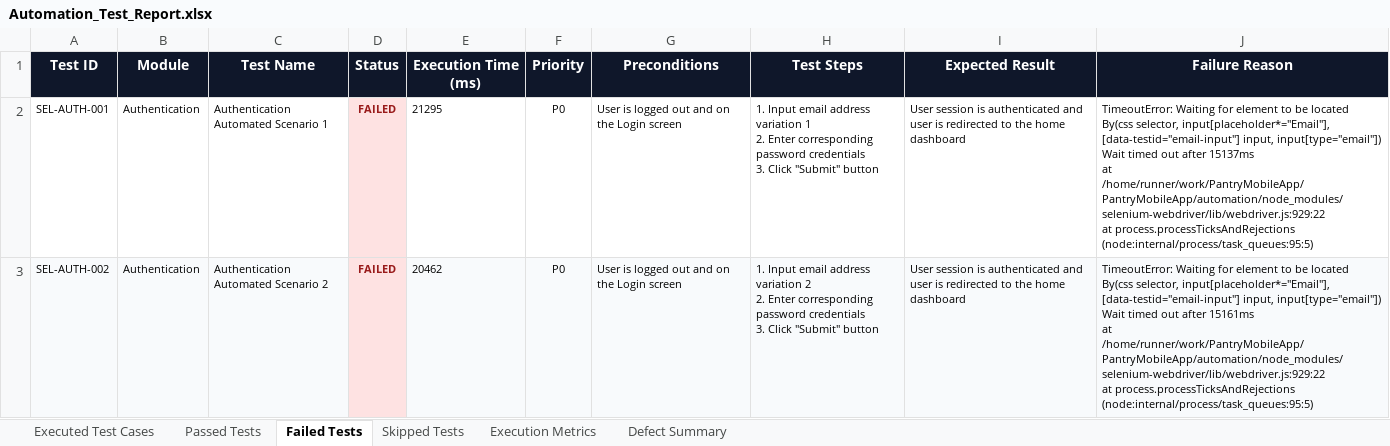
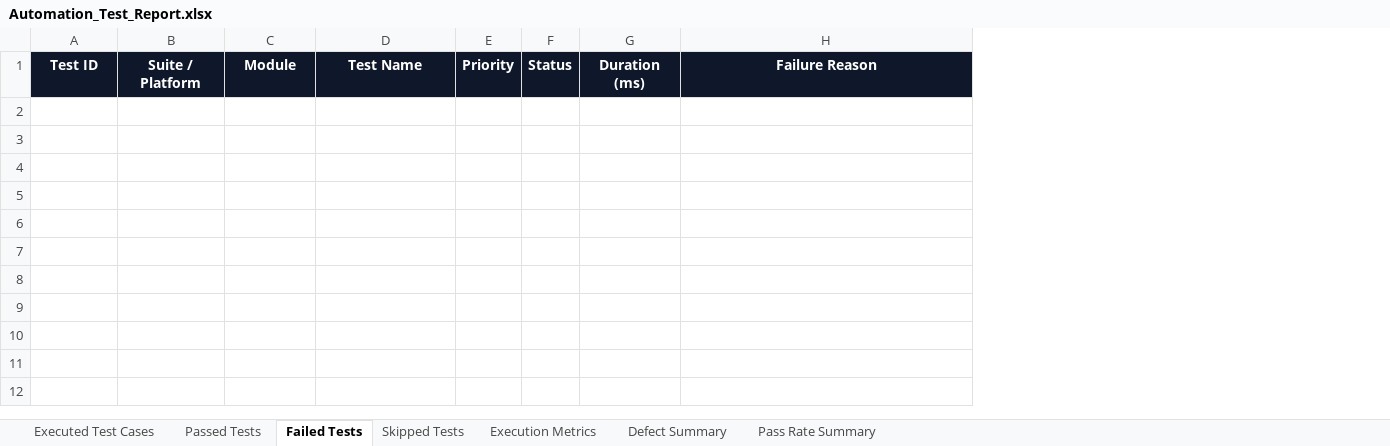
Before and after one commit to gogulamanikanta11/PantryMobileApp, an Excel workbook: reports/latest/Excel/Automation_Test_Report.xlsx, sheet Failed Tests, drawn as a sheet; values as stored, in another font and other column widths than the file's, no borders; removed rows and columns are numbered as before the commit, all else as after; ↵ is a line break in a cell; the diff names each change by its address in the sheet, - before the commit and + after, or states it on an @@ line.

```diff
--- a/reports/latest/Excel/Automation_Test_Report.xlsx (sheet Failed Tests)
+++ b/reports/latest/Excel/Automation_Test_Report.xlsx (sheet Failed Tests)
+sheet tab: Pass Rate Summary
+column B, row 1: Suite / Platform
-column D, row 1: Status
-column E, row 1: Execution Time (ms)
-column G, row 1: Preconditions
-column H, row 1: Test Steps
-column I, row 1: Expected Result
+column F, row 1: Status
+column G, row 1: Duration (ms)
-row 2: SEL-AUTH-001 | Authentication | Authentication Automated Scenario 1 | FAILED | 21295 | P0 | User is logged out and on the Login screen | 1. Input email address variation 1 ↵ 2. Enter corresponding password credentials ↵ 3. Click "Submit" button | User session is authenticated and user is redirected to the home dashboard | TimeoutError: Waiting for element to be located By(css selector, input[placeholder*="Email"], [data-testid="email-input"] input, input[type="email"]) ↵ Wait timed out after 15137ms ↵ at /home/runner/work/PantryMobileApp/PantryMobileApp/automation/node_modules/selenium-webdriver/lib/webdriver.js:929:22 ↵ at process.processTicksAndRejections (node:internal/process/task_queues:95:5)
-row 3: SEL-AUTH-002 | Authentication | Authentication Automated Scenario 2 | FAILED | 20462 | P0 | User is logged out and on the Login screen | 1. Input email address variation 2 ↵ 2. Enter corresponding password credentials ↵ 3. Click "Submit" button | User session is authenticated and user is redirected to the home dashboard | TimeoutError: Waiting for element to be located By(css selector, input[placeholder*="Email"], [data-testid="email-input"] input, input[type="email"]) ↵ Wait timed out after 15161ms ↵ at /home/runner/work/PantryMobileApp/PantryMobileApp/automation/node_modules/selenium-webdriver/lib/webdriver.js:929:22 ↵ at process.processTicksAndRejections (node:internal/process/task_queues:95:5)
```
Also changed, not shown: sheet Passed Tests, sheet Executed Test Cases, sheet Execution Metrics, sheet Defect Summary, sheet Skipped Tests, reports/latest/Excel/Failed_Test_Cases.xlsx, reports/latest/Excel/Passed_Test_Cases.xlsx, 9 other files.
